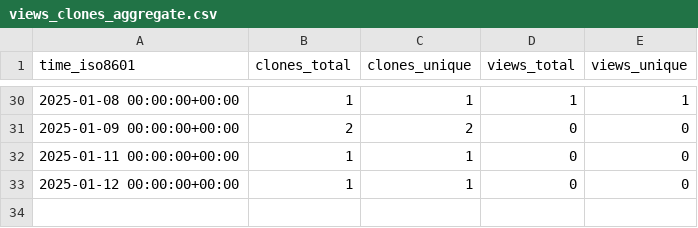
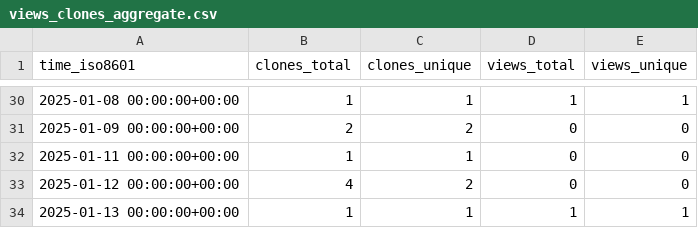
Before and after one commit to cubicleguy/su_arduino_uart, a CSV file: cubicleguy/su_arduino_uart/ghrs-data/views_clones_aggregate.csv, drawn as a sheet; only a part is shown, gaps mark what is left out.

```diff
--- a/cubicleguy/su_arduino_uart/ghrs-data/views_clones_aggregate.csv
+++ b/cubicleguy/su_arduino_uart/ghrs-data/views_clones_aggregate.csv
@@ -32,2 +32,3 @@ time_iso8601,clones_total,clones_unique,views_total,views_unique
 2025-01-11 00:00:00+00:00,1,1,0,0
-2025-01-12 00:00:00+00:00,1,1,0,0
+2025-01-12 00:00:00+00:00,4,2,0,0
+2025-01-13 00:00:00+00:00,1,1,1,1
```
Also changed, not shown: 1 other file.
